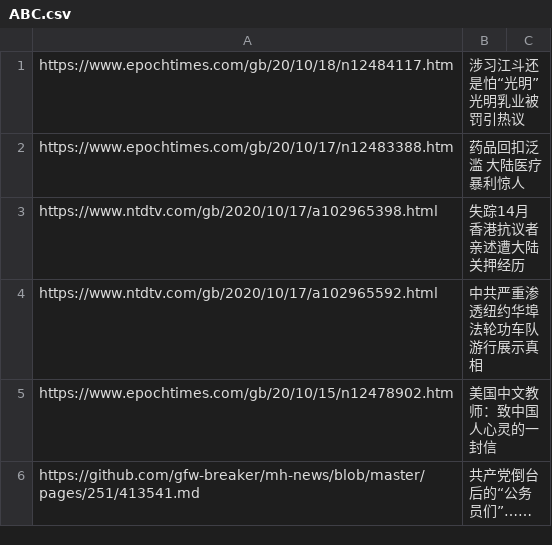
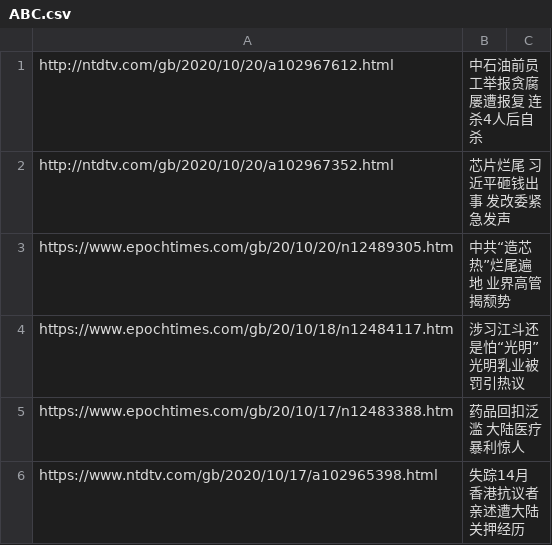
Before and after one commit to sendtruth2020/goodnews, a CSV file: indexes/ABC.csv, drawn as a sheet; only a part is shown; the shorter side is filled out with more unchanged rows.

Commit message:
Update ABC.csv

```diff
--- a/indexes/ABC.csv
+++ b/indexes/ABC.csv
@@ -1 +1,4 @@
+http://ntdtv.com/gb/2020/10/20/a102967612.html,中石油前员工举报贪腐屡遭报复 连杀4人后自杀
+http://ntdtv.com/gb/2020/10/20/a102967352.html,芯片烂尾 习近平砸钱出事 发改委紧急发声
+https://www.epochtimes.com/gb/20/10/20/n12489305.htm,中共“造芯热”烂尾遍地 业界高管揭颓势
 https://www.epochtimes.com/gb/20/10/18/n12484117.htm,涉习江斗还是怕“光明”光明乳业被罚引热议
```
